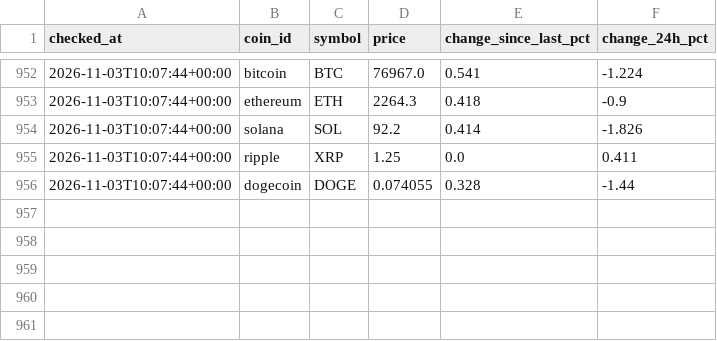
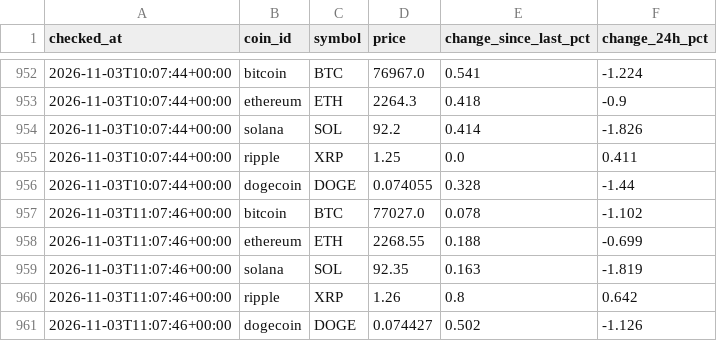
Before and after one commit to niratiiyer/price-tracker, a CSV file: data/prices.csv, drawn as a sheet; only a part is shown, gaps mark what is left out; the diff names each change by its address in the sheet, - before the commit and + after, or states it on an @@ line.

```diff
--- a/data/prices.csv
+++ b/data/prices.csv
+row 957: 2026-11-03T11:07:46+00:00 | bitcoin | BTC | 77027.0 | 0.078 | -1.102
+row 958: 2026-11-03T11:07:46+00:00 | ethereum | ETH | 2268.55 | 0.188 | -0.699
+row 959: 2026-11-03T11:07:46+00:00 | solana | SOL | 92.35 | 0.163 | -1.819
+row 960: 2026-11-03T11:07:46+00:00 | ripple | XRP | 1.26 | 0.8 | 0.642
+row 961: 2026-11-03T11:07:46+00:00 | dogecoin | DOGE | 0.074427 | 0.502 | -1.126
```
